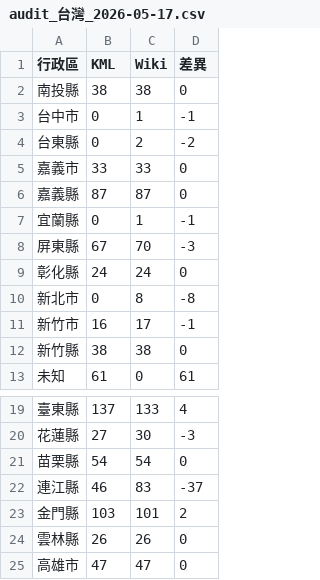
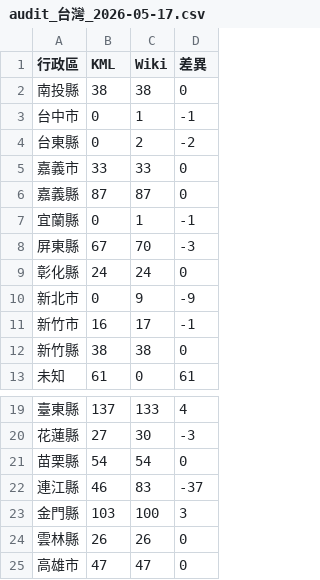
Before and after one commit to ZacharyYangTW/llm-wiki-travel, a CSV file: outputs/audit_台灣_2026-05-17.csv, drawn as a sheet; only a part is shown, gaps mark what is left out.

```diff
--- a/outputs/audit_台灣_2026-05-17.csv
+++ b/outputs/audit_台灣_2026-05-17.csv
@@ -9,3 +9,3 @@
 彰化縣,24,24,0
-新北市,0,8,-8
+新北市,0,9,-9
 新竹市,16,17,-1
@@ -22,3 +22,3 @@
 連江縣,46,83,-37
-金門縣,103,101,2
+金門縣,103,100,3
 雲林縣,26,26,0
```
Also changed, not shown: outputs/audit_中國_2026-05-17.csv, outputs/audit_日本_2026-05-17.csv, 20 other files.
